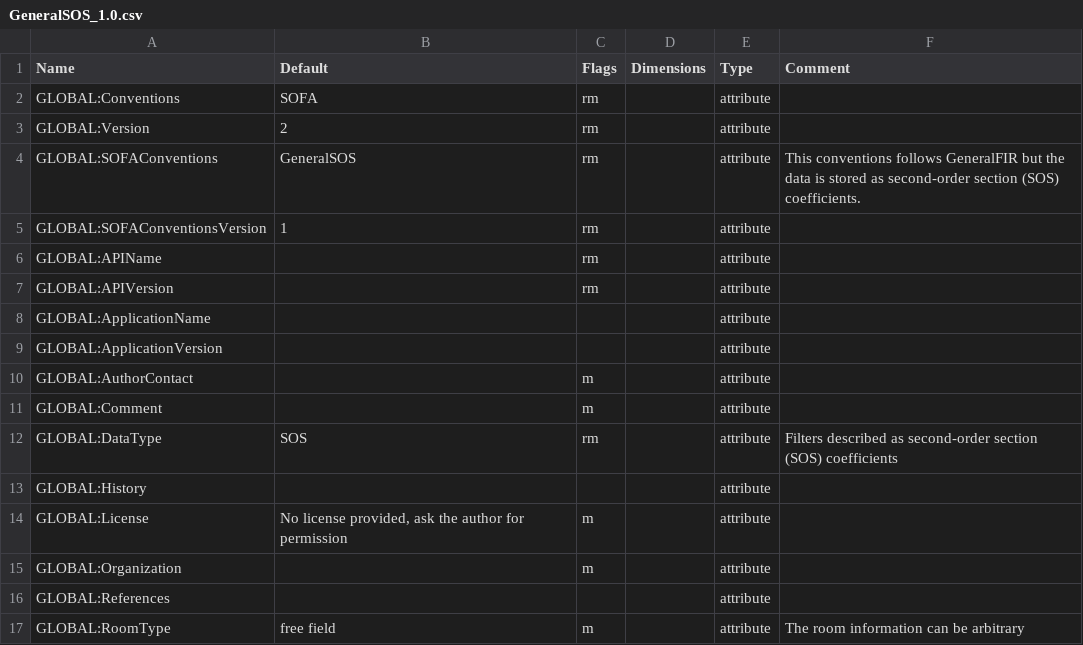
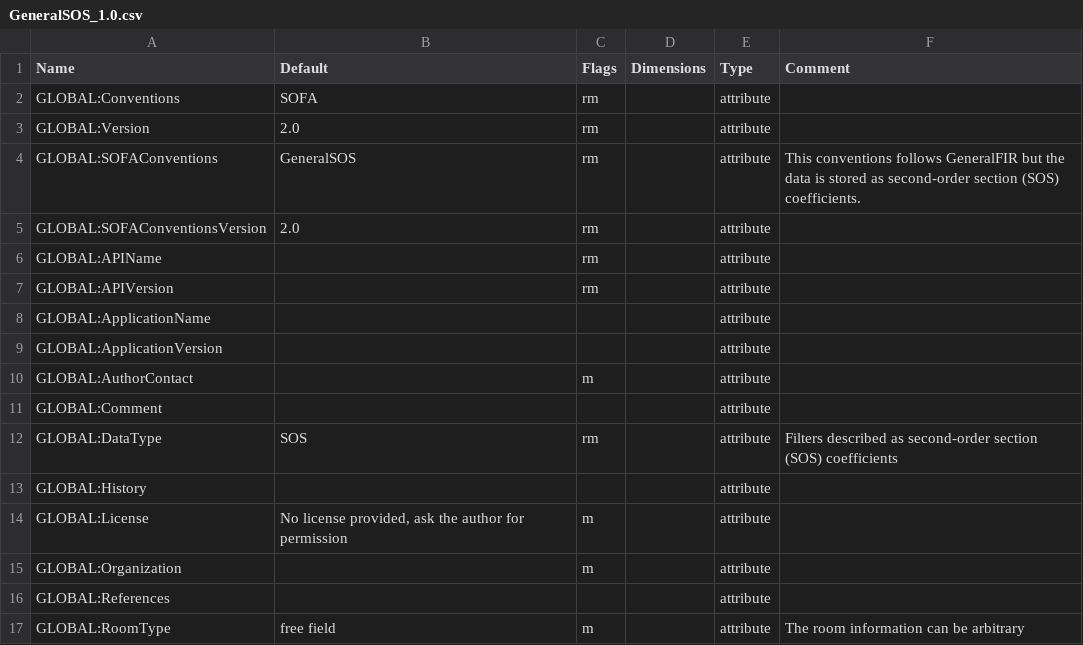
Before and after one commit to sofacoustics/SOFAtoolbox, a CSV file: SOFAtoolbox/conventions/GeneralSOS_1.0.csv, drawn as a sheet; only a part is shown.

```diff
--- a/SOFAtoolbox/conventions/GeneralSOS_1.0.csv
+++ b/SOFAtoolbox/conventions/GeneralSOS_1.0.csv
@@ -2,5 +2,5 @@ Name	Default	Flags	Dimensions	Type	Comment
 GLOBAL:Conventions	SOFA	rm	  	attribute	
-GLOBAL:Version	2	rm	 	attribute	
+GLOBAL:Version	2.0	rm	 	attribute	
 GLOBAL:SOFAConventions	GeneralSOS	rm	  	attribute	This conventions follows GeneralFIR but the data is stored as second-order section (SOS) coefficients.
-GLOBAL:SOFAConventionsVersion	1	rm	  	attribute	
+GLOBAL:SOFAConventionsVersion	2.0	rm	  	attribute	
 GLOBAL:APIName		rm	  	attribute	
@@ -10,3 +10,3 @@ GLOBAL:ApplicationVersion			  	attribute
 GLOBAL:AuthorContact		m	  	attribute	
-GLOBAL:Comment		m	 	attribute	
+GLOBAL:Comment			 	attribute	
 GLOBAL:DataType	SOS	rm		attribute	Filters described as second-order section (SOS) coefficients
```
Also changed, not shown: SOFAtoolbox/conventions/FreeFieldHRIR_1.0.csv, SOFAtoolbox/conventions/GeneralFIR-E_2.0.csv, 5 other files.
